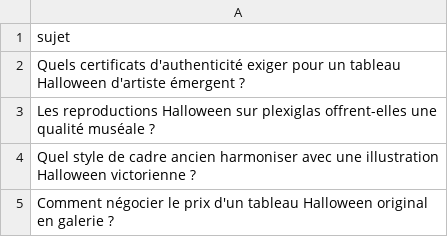
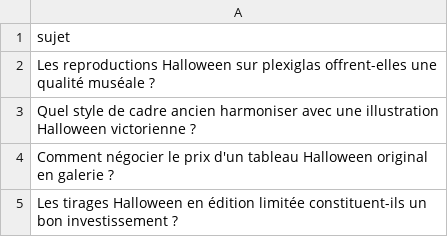
Before and after one commit to Metalosmose21/Halloween-2, a CSV file: sujets.csv, drawn as a sheet; only a part is shown; the shorter side is filled out with more unchanged rows.

```diff
--- a/sujets.csv
+++ b/sujets.csv
@@ -1,3 +1,2 @@
 sujet
-Quels certificats d'authenticité exiger pour un tableau Halloween d'artiste émergent ?
 Les reproductions Halloween sur plexiglas offrent-elles une qualité muséale ?
```
Also changed, not shown: sujets_traites.csv.
